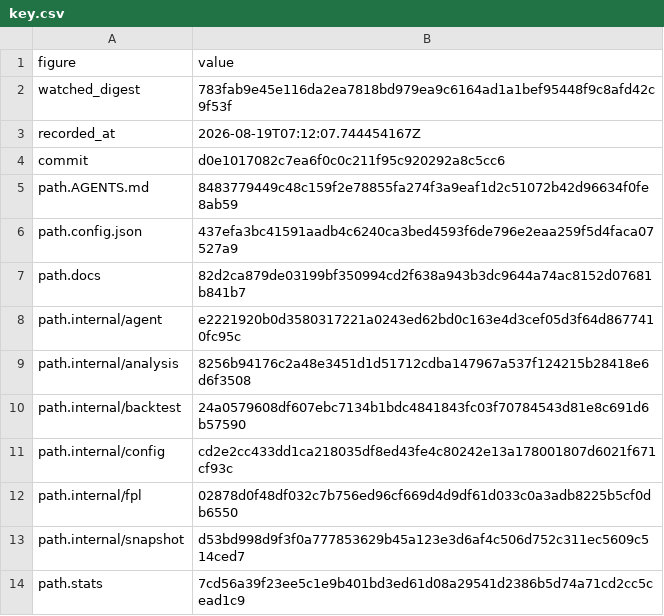
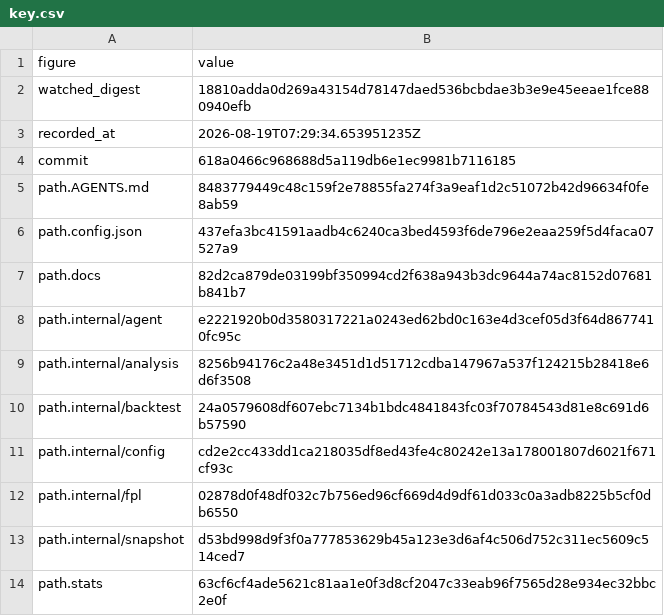
Before and after one commit to beeradb/FPL-Armband, a CSV file: reviews/2026-08-19-progressive-enhance-the-serve-page/key.csv, drawn as a sheet.

Commit message:
Re-key the review record over the snapshot commit
The snapshot directory joined the watched set after the record was keyed,
so the record's digest no longer covered the index. Re-keyed; the record
itself is unchanged — the snapshot is a generated artefact, not reviewed
content.

```diff
--- a/reviews/2026-08-19-progressive-enhance-the-serve-page/key.csv
+++ b/reviews/2026-08-19-progressive-enhance-the-serve-page/key.csv
@@ -1,5 +1,5 @@
 figure,value
-watched_digest,783fab9e45e116da2ea7818bd979ea9c6164ad1a1bef95448f9c8afd42c9f53f
-recorded_at,2026-08-19T07:12:07.744454167Z
-commit,d0e1017082c7ea6f0c0c211f95c920292a8c5cc6
+watched_digest,18810adda0d269a43154d78147daed536bcbdae3b3e9e45eeae1fce880940efb
+recorded_at,2026-08-19T07:29:34.653951235Z
+commit,618a0466c968688d5a119db6e1ec9981b7116185
 path.AGENTS.md,8483779449c48c159f2e78855fa274f3a9eaf1d2c51072b42d96634f0fe8ab59
@@ -13,2 +13,2 @@ path.internal/fpl,02878d0f48df032c7b756ed96cf669d4d9df61d033c0a3adb8225b5cf0db65
 path.internal/snapshot,d53bd998d9f3f0a777853629b45a123e3d6af4c506d752c311ec5609c514ced7
-path.stats,7cd56a39f23ee5c1e9b401bd3ed61d08a29541d2386b5d74a71cd2cc5cead1c9
+path.stats,63cf6cf4ade5621c81aa1e0f3d8cf2047c33eab96f7565d28e934ec32bbc2e0f
```
